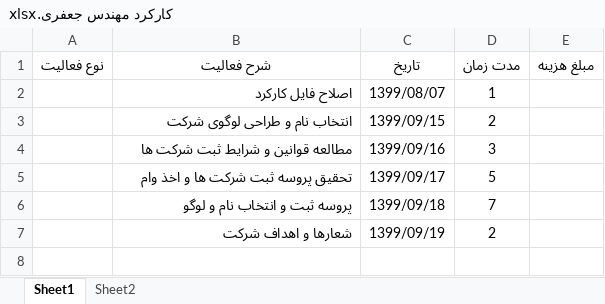
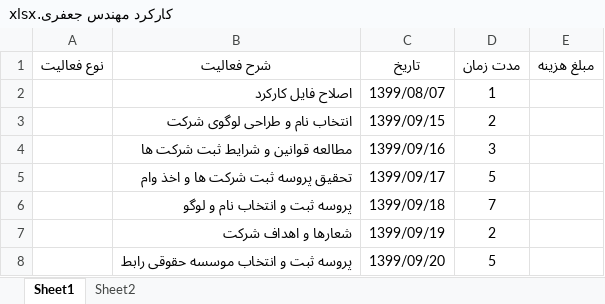
Before and after one commit to BaharanSystems/Documents, an Excel workbook: امور پرسنلی/مهندس جعفری/کارکرد مهندس جعفری.xlsx, sheet Sheet1, drawn as a sheet; values as stored, in another font and other column widths than the file's, no borders; table styles not drawn; the diff names each change by its address in the sheet, - before the commit and + after, or states it on an @@ line.

Commit message:
Update کارکرد مهندس جعفری.xlsx

```diff
--- a/امور پرسنلی/مهندس جعفری/کارکرد مهندس جعفری.xlsx (sheet Sheet1)
+++ b/امور پرسنلی/مهندس جعفری/کارکرد مهندس جعفری.xlsx (sheet Sheet1)
+row 8:  | پروسه ثبت و انتخاب موسسه حقوقی رابط | 1399/09/20 | 5
```
